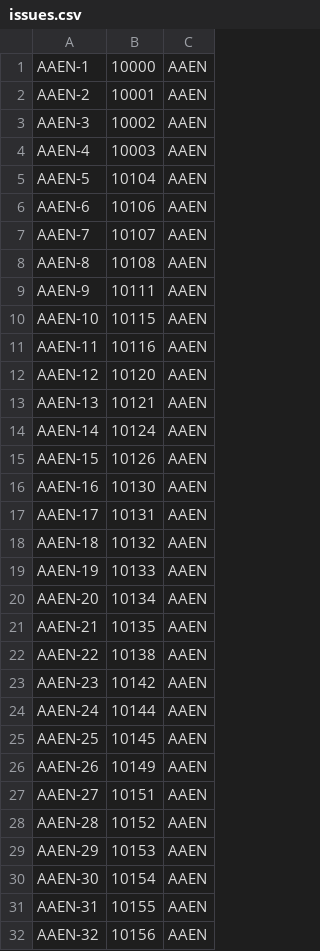
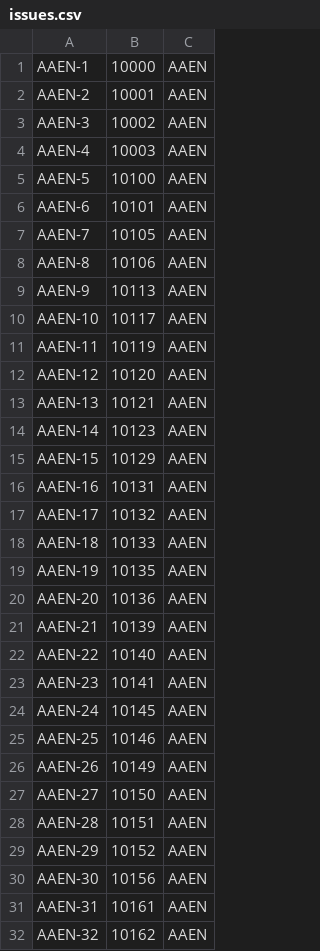
Before and after one commit to sarthak688/dc-app-performance-toolkit, a CSV file: app/datasets/jira/issues.csv, drawn as a sheet; only a part is shown; the diff covers the shown part only.

```diff
--- a/app/datasets/jira/issues.csv
+++ b/app/datasets/jira/issues.csv
@@ -4,29 +4,29 @@ AAEN-3,10002,AAEN
 AAEN-4,10003,AAEN
-AAEN-5,10104,AAEN
-AAEN-6,10106,AAEN
-AAEN-7,10107,AAEN
-AAEN-8,10108,AAEN
-AAEN-9,10111,AAEN
-AAEN-10,10115,AAEN
-AAEN-11,10116,AAEN
+AAEN-5,10100,AAEN
+AAEN-6,10101,AAEN
+AAEN-7,10105,AAEN
+AAEN-8,10106,AAEN
+AAEN-9,10113,AAEN
+AAEN-10,10117,AAEN
+AAEN-11,10119,AAEN
 AAEN-12,10120,AAEN
 AAEN-13,10121,AAEN
-AAEN-14,10124,AAEN
-AAEN-15,10126,AAEN
-AAEN-16,10130,AAEN
-AAEN-17,10131,AAEN
-AAEN-18,10132,AAEN
-AAEN-19,10133,AAEN
-AAEN-20,10134,AAEN
-AAEN-21,10135,AAEN
-AAEN-22,10138,AAEN
-AAEN-23,10142,AAEN
-AAEN-24,10144,AAEN
-AAEN-25,10145,AAEN
+AAEN-14,10123,AAEN
+AAEN-15,10129,AAEN
+AAEN-16,10131,AAEN
+AAEN-17,10132,AAEN
+AAEN-18,10133,AAEN
+AAEN-19,10135,AAEN
+AAEN-20,10136,AAEN
+AAEN-21,10139,AAEN
+AAEN-22,10140,AAEN
+AAEN-23,10141,AAEN
+AAEN-24,10145,AAEN
+AAEN-25,10146,AAEN
 AAEN-26,10149,AAEN
-AAEN-27,10151,AAEN
-AAEN-28,10152,AAEN
-AAEN-29,10153,AAEN
-AAEN-30,10154,AAEN
-AAEN-31,10155,AAEN
-AAEN-32,10156,AAEN
+AAEN-27,10150,AAEN
+AAEN-28,10151,AAEN
+AAEN-29,10152,AAEN
+AAEN-30,10156,AAEN
+AAEN-31,10161,AAEN
+AAEN-32,10162,AAEN
```
Also changed, not shown: 39 added rows and 39 edited cells elsewhere in this file, app/datasets/jira/jqls.csv, 17 other files.
